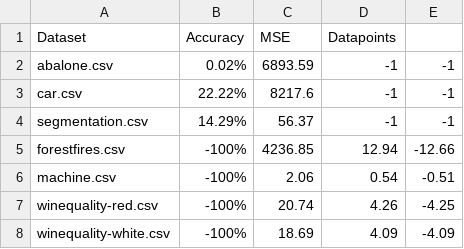
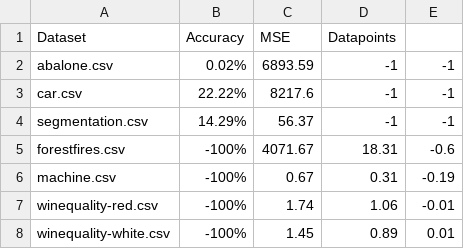
Before and after one commit to nathanstouffer/machine-learning, a CSV file: NearestNeighbor/cmeans_output.csv, drawn as a sheet.

```diff
--- a/NearestNeighbor/cmeans_output.csv
+++ b/NearestNeighbor/cmeans_output.csv
@@ -4,5 +4,5 @@ car.csv,22.22%,8217.6,-1,-1
 segmentation.csv,14.29%,56.37,-1,-1
-forestfires.csv,-100%,4236.85,12.94,-12.66
-machine.csv,-100%,2.06,0.54,-0.51
-winequality-red.csv,-100%,20.74,4.26,-4.25
-winequality-white.csv,-100%,18.69,4.09,-4.09
+forestfires.csv,-100%,4071.67,18.31,-0.6
+machine.csv,-100%,0.67,0.31,-0.19
+winequality-red.csv,-100%,1.74,1.06,-0.01
+winequality-white.csv,-100%,1.45,0.89,0.01
```
Also changed, not shown: NearestNeighbor/knn_output.csv, 8 other files.
